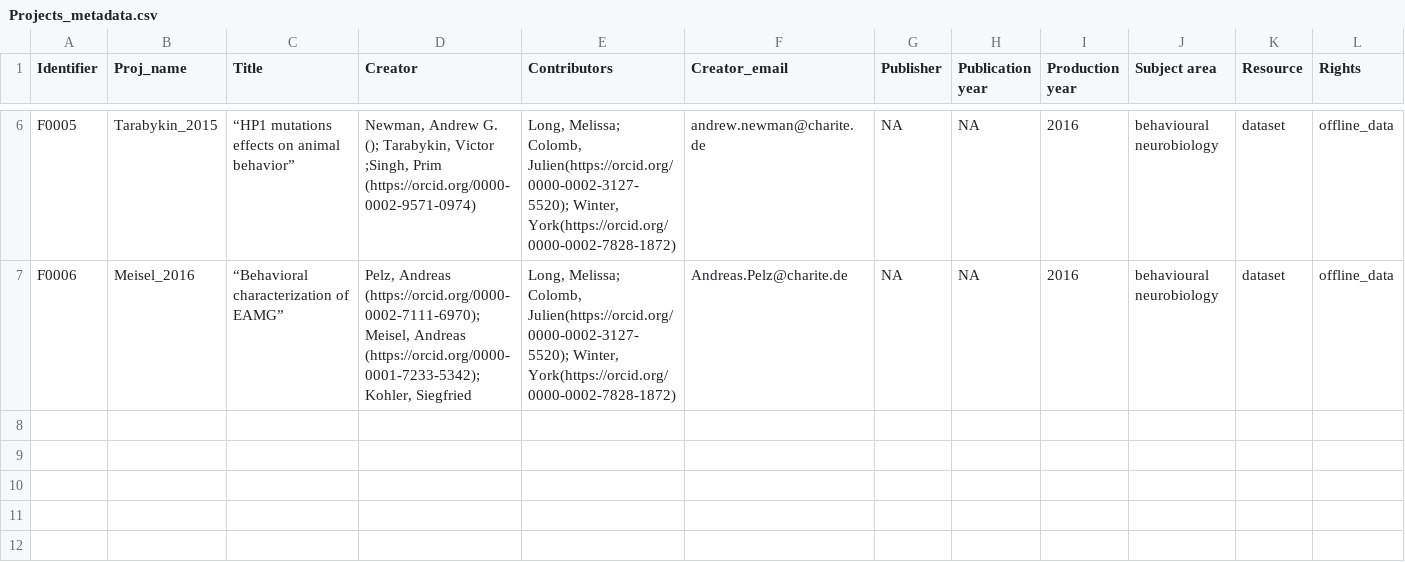
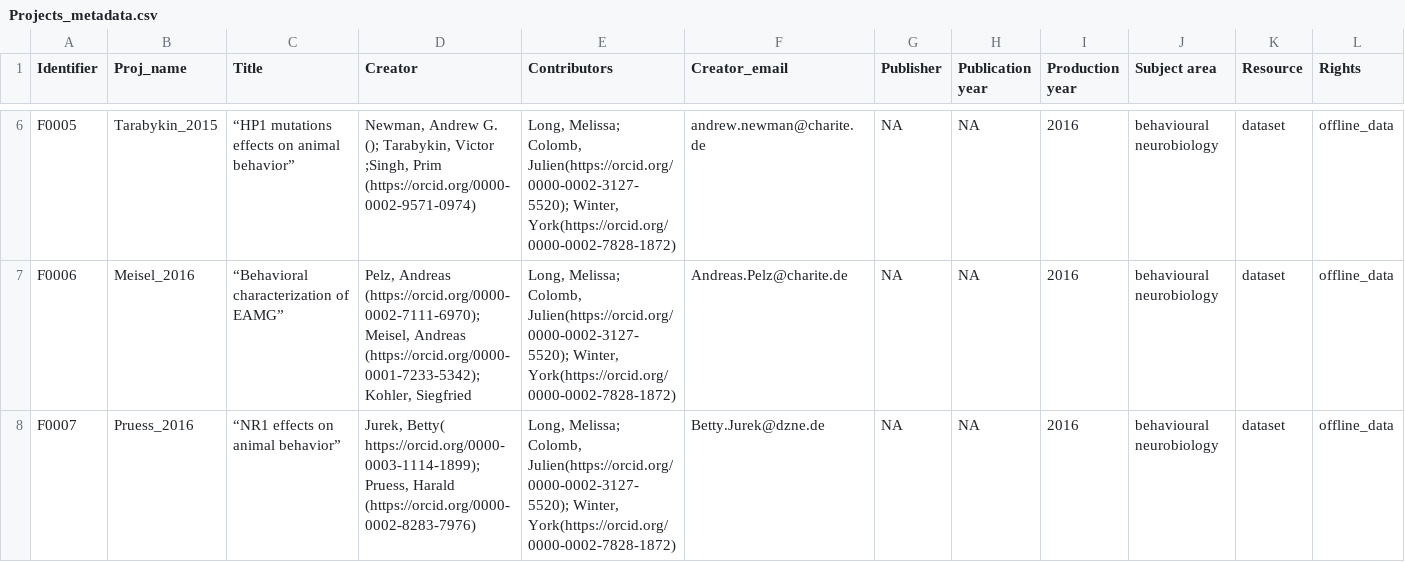
Before and after one commit to jcolomb/HCS_analysis, a CSV file: data/Projects_metadata.csv, drawn as a sheet; only a part is shown, gaps mark what is left out; rows hold the shown columns only; the diff names each change by its address in the sheet, - before the commit and + after, or states it on an @@ line.

```diff
--- a/data/Projects_metadata.csv
+++ b/data/Projects_metadata.csv
+row 8: F0007 | Pruess_2016 | “NR1 effects on animal behavior” | Jurek, Betty( https://orcid.org/0000-0003-1114-1899); Pruess, Harald (https://orcid.org/0000-0002-8283-7976) | Long, Melissa; Colomb, Julien(https://orcid.org/0000-0002-3127-5520); Winter, York(https://orcid.org/0000-0002-7828-1872) | Betty.Jurek@dzne.de | NA | NA | 2016 | behavioural neurobiology | dataset | offline_data
```
Also changed, not shown: 1 other file.
